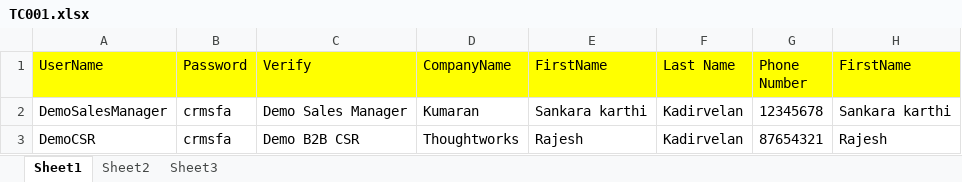
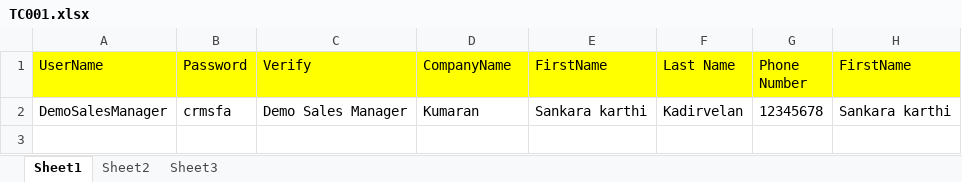
Before and after one commit to ksk-gh/Selenium-projects, an Excel workbook: data/TC001.xlsx, sheet Sheet1, drawn as a sheet; values as stored, in another font and other column widths than the file's, no borders; the diff names each change by its address in the sheet, - before the commit and + after, or states it on an @@ line.

Commit message:
commiting

```diff
--- a/data/TC001.xlsx (sheet Sheet1)
+++ b/data/TC001.xlsx (sheet Sheet1)
-row 3: DemoCSR | crmsfa | Demo B2B CSR | Thoughtworks | Rajesh | Kadirvelan | 87654321 | Rajesh
```
